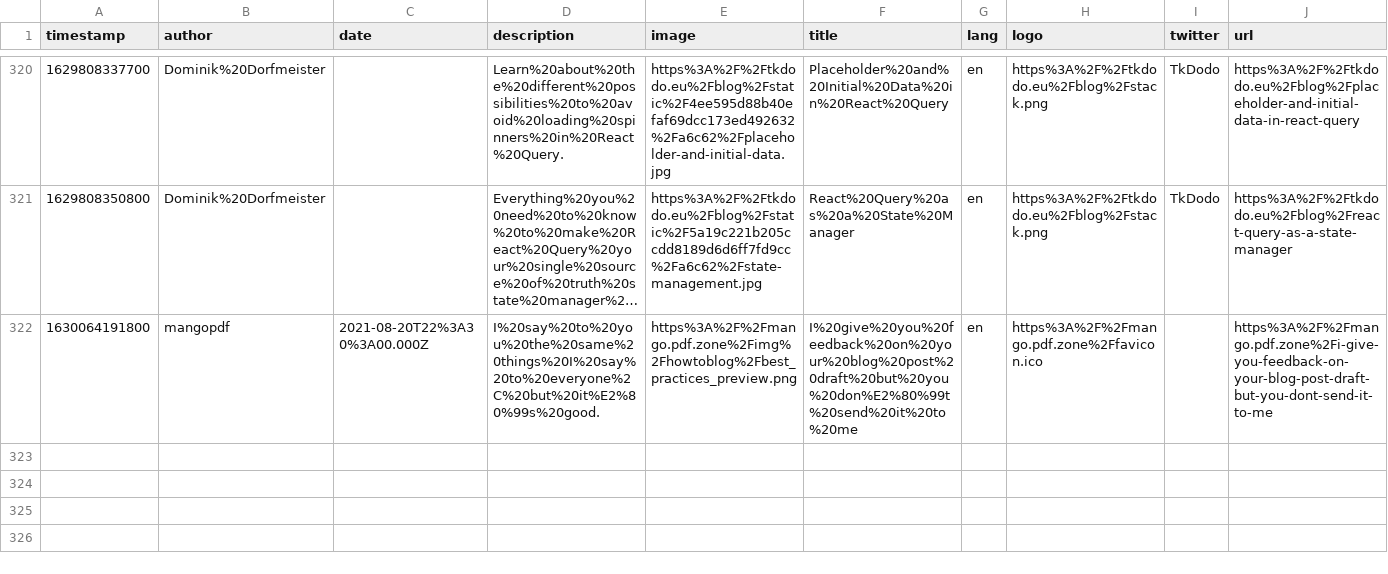
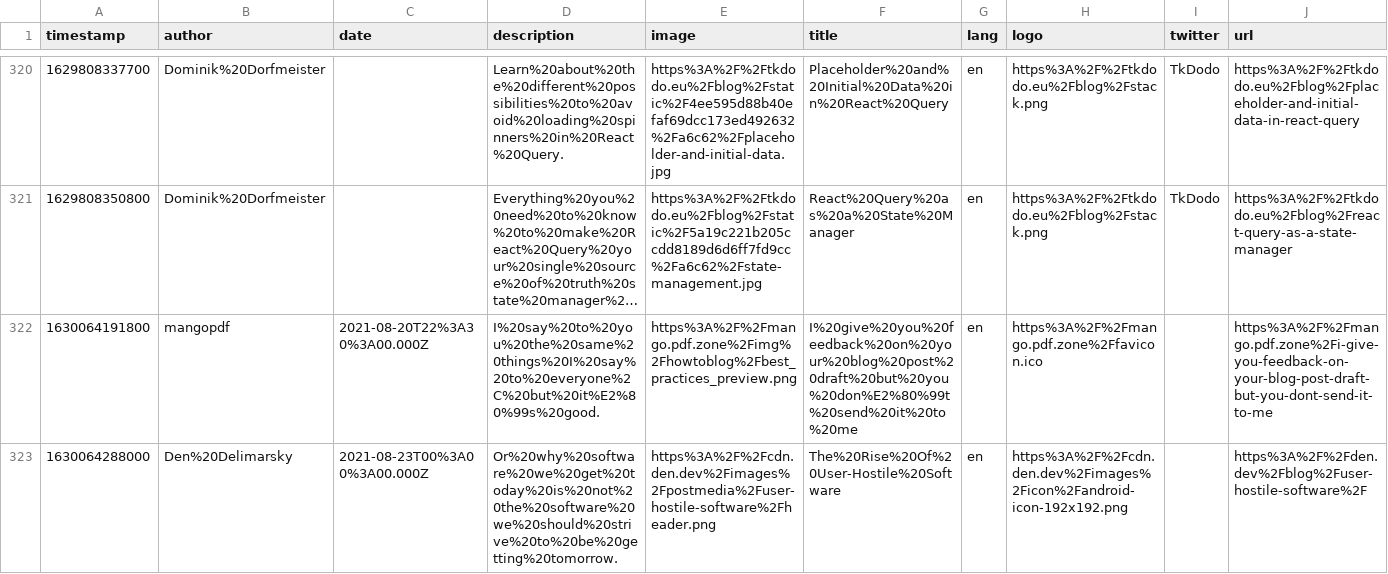
Before and after one commit to eckertalex/database, a CSV file: reading.csv, drawn as a sheet; only a part is shown, gaps mark what is left out; long unchanged cells end in …; the diff names each change by its address in the sheet, - before the commit and + after, or states it on an @@ line.

Commit message:
gitrows: Add https://den.dev/blog/user-hostile-software/

```diff
--- a/reading.csv
+++ b/reading.csv
+row 323: 1630064288000 | Den%20Delimarsky | 2021-08-23T00%3A00%3A00.000Z | Or%20why%20software%20we%20get%20today%20is%20not%20the%20software%20we%20should%20strive%20to%20be%20getting%20tomorrow. | https%3A%2F%2Fcdn.den.dev%2Fimages%2Fpostmedia%2Fuser-hostile-software%2Fheader.png | The%20Rise%20Of%20User-Hostile%20Software | en | https%3A%2F%2Fcdn.den.dev%2Fimages%2Ficon%2Fandroid-icon-192x192.png |  | https%3A%2F%2Fden.dev%2Fblog%2Fuser-hostile-software%2F
```
